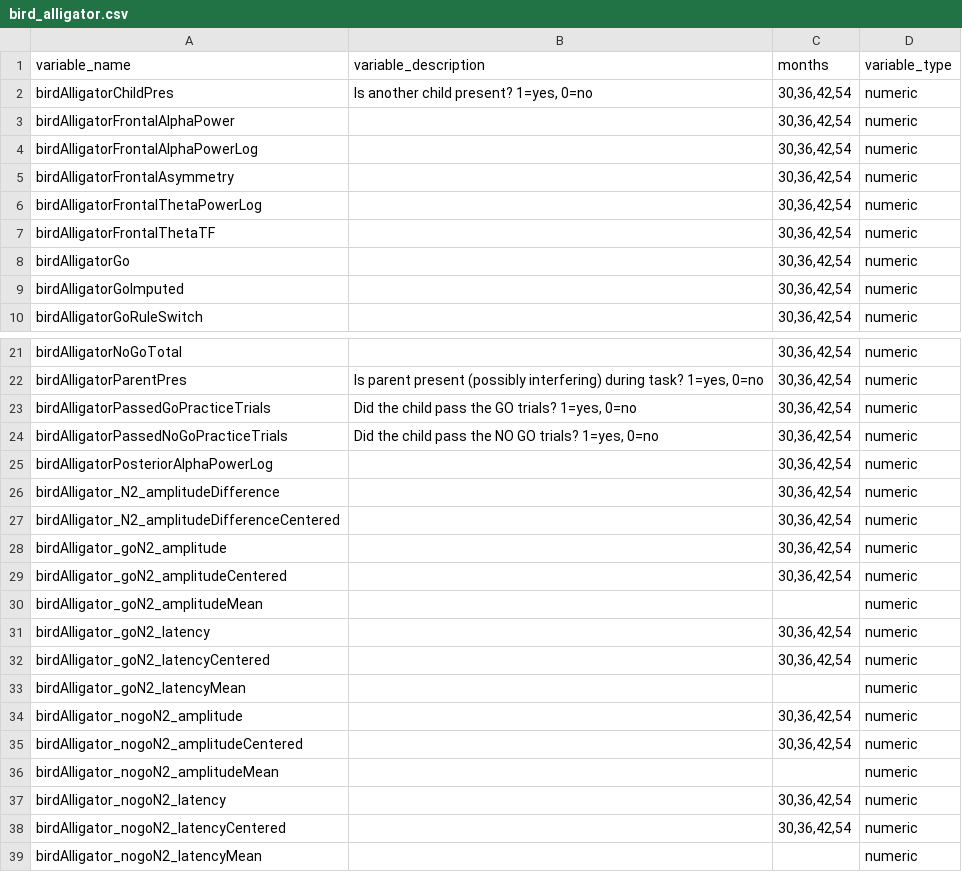
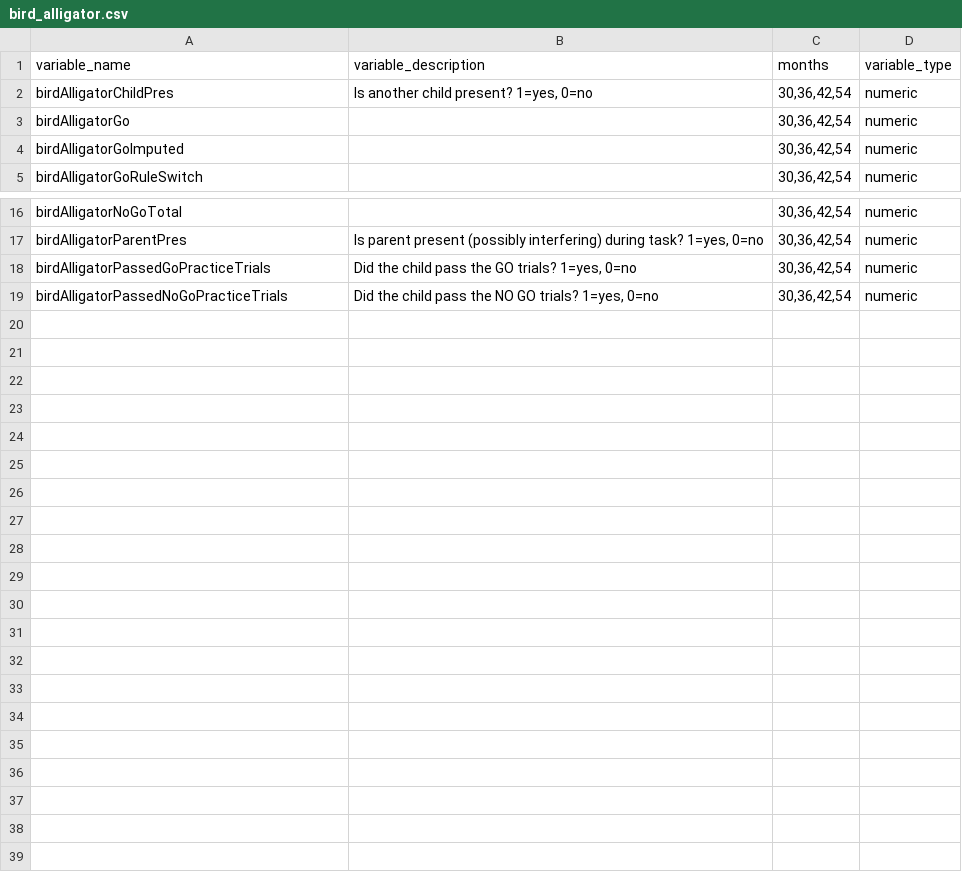
Before and after one commit to Mwindo/bates-lab-data-explorer, a CSV file: public/data_dictionary/variable_dictionaries/bird_alligator.csv, drawn as a sheet; only a part is shown, gaps mark what is left out; the diff names each change by its address in the sheet, - before the commit and + after, or states it on an @@ line.

```diff
--- a/public/data_dictionary/variable_dictionaries/bird_alligator.csv
+++ b/public/data_dictionary/variable_dictionaries/bird_alligator.csv
-row 3: birdAlligatorFrontalAlphaPower |  | 30,36,42,54 | numeric
-row 4: birdAlligatorFrontalAlphaPowerLog |  | 30,36,42,54 | numeric
-row 5: birdAlligatorFrontalAsymmetry |  | 30,36,42,54 | numeric
-row 6: birdAlligatorFrontalThetaPowerLog |  | 30,36,42,54 | numeric
-row 7: birdAlligatorFrontalThetaTF |  | 30,36,42,54 | numeric
-row 25: birdAlligatorPosteriorAlphaPowerLog |  | 30,36,42,54 | numeric
-row 26: birdAlligator_N2_amplitudeDifference |  | 30,36,42,54 | numeric
-row 27: birdAlligator_N2_amplitudeDifferenceCentered |  | 30,36,42,54 | numeric
-row 28: birdAlligator_goN2_amplitude |  | 30,36,42,54 | numeric
-row 29: birdAlligator_goN2_amplitudeCentered |  | 30,36,42,54 | numeric
-row 30: birdAlligator_goN2_amplitudeMean |  |  | numeric
-row 31: birdAlligator_goN2_latency |  | 30,36,42,54 | numeric
-row 32: birdAlligator_goN2_latencyCentered |  | 30,36,42,54 | numeric
-row 33: birdAlligator_goN2_latencyMean |  |  | numeric
-row 34: birdAlligator_nogoN2_amplitude |  | 30,36,42,54 | numeric
-row 35: birdAlligator_nogoN2_amplitudeCentered |  | 30,36,42,54 | numeric
-row 36: birdAlligator_nogoN2_amplitudeMean |  |  | numeric
-row 37: birdAlligator_nogoN2_latency |  | 30,36,42,54 | numeric
-row 38: birdAlligator_nogoN2_latencyCentered |  | 30,36,42,54 | numeric
-row 39: birdAlligator_nogoN2_latencyMean |  |  | numeric
```
Also changed, not shown: public/data_dictionary/task_dictionary.csv, public/data_dictionary/variable_dictionaries/grass_snow.csv, 22 other files.
